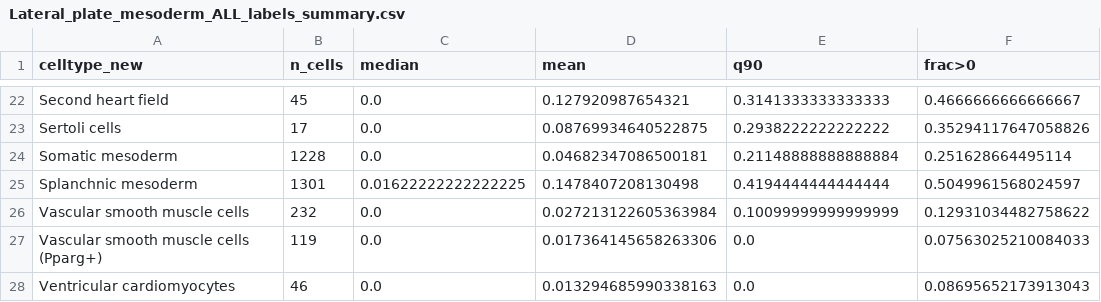
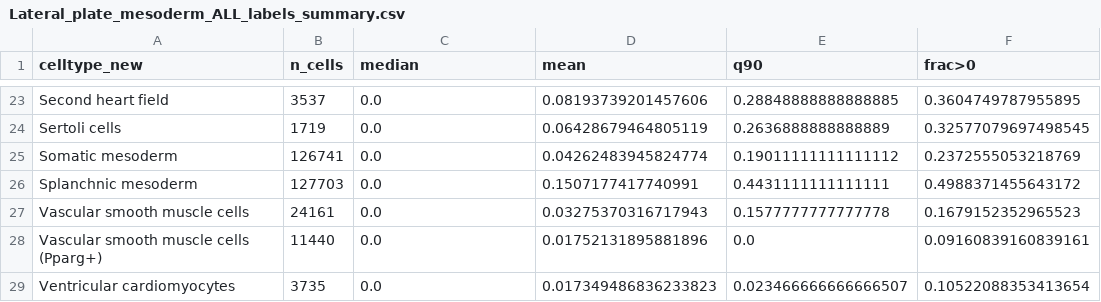
Before and after one commit to chrislowzhengxi/devtree-seacells, a CSV file: results/ucell/Lateral_plate_mesoderm/qc/Lateral_plate_mesoderm_ALL_labels_summary.csv, drawn as a sheet; only a part is shown, gaps mark what is left out; addresses are those after the commit; the diff covers the shown part only; the diff names each change by its address in the sheet, - before the commit and + after, or states it on an @@ line.

```diff
--- a/results/ucell/Lateral_plate_mesoderm/qc/Lateral_plate_mesoderm_ALL_labels_summary.csv
+++ b/results/ucell/Lateral_plate_mesoderm/qc/Lateral_plate_mesoderm_ALL_labels_summary.csv
-B23 (n_cells): 45
+B23 (n_cells): 3537
-D23 (mean): 0.127920987654321
+D23 (mean): 0.08193739201457606
-E23 (q90): 0.3141333333333333
+E23 (q90): 0.28848888888888885
-F23 (frac>0): 0.4666666666666667
+F23 (frac>0): 0.3604749787955895
-B24 (n_cells): 17
+B24 (n_cells): 1719
-D24 (mean): 0.08769934640522875
+D24 (mean): 0.06428679464805119
-E24 (q90): 0.2938222222222222
+E24 (q90): 0.2636888888888889
-F24 (frac>0): 0.35294117647058826
+F24 (frac>0): 0.32577079697498545
-B25 (n_cells): 1228
+B25 (n_cells): 126741
-D25 (mean): 0.04682347086500181
+D25 (mean): 0.04262483945824774
-E25 (q90): 0.21148888888888884
+E25 (q90): 0.19011111111111112
-F25 (frac>0): 0.251628664495114
+F25 (frac>0): 0.2372555053218769
-B26 (n_cells): 1301
+B26 (n_cells): 127703
-C26 (median): 0.01622222222222225
+C26 (median): 0.0
-D26 (mean): 0.1478407208130498
+D26 (mean): 0.1507177417740991
-E26 (q90): 0.4194444444444444
+E26 (q90): 0.4431111111111111
-F26 (frac>0): 0.5049961568024597
+F26 (frac>0): 0.4988371455643172
-B27 (n_cells): 232
+B27 (n_cells): 24161
-D27 (mean): 0.027213122605363984
+D27 (mean): 0.03275370316717943
-E27 (q90): 0.10099999999999999
+E27 (q90): 0.1577777777777778
-F27 (frac>0): 0.12931034482758622
+F27 (frac>0): 0.1679152352965523
-B28 (n_cells): 119
+B28 (n_cells): 11440
-D28 (mean): 0.017364145658263306
+D28 (mean): 0.01752131895881896
-F28 (frac>0): 0.07563025210084033
+F28 (frac>0): 0.09160839160839161
-B29 (n_cells): 46
+B29 (n_cells): 3735
-D29 (mean): 0.013294685990338163
+D29 (mean): 0.017349486836233823
-E29 (q90): 0.0
+E29 (q90): 0.023466666666666507
-F29 (frac>0): 0.08695652173913043
+F29 (frac>0): 0.10522088353413654
```
Also changed, not shown: 1 added row and 87 edited cells elsewhere in this file, results/ucell/Lateral_plate_mesoderm/qc/Lateral_plate_mesoderm_SHH_UCell_by_celltype_median.csv.
